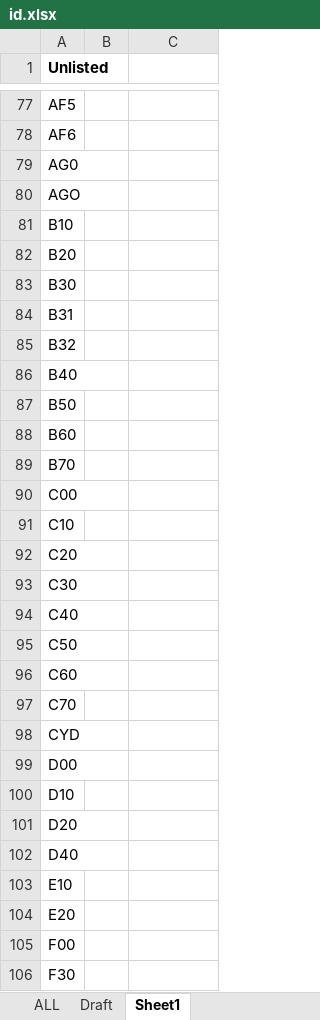
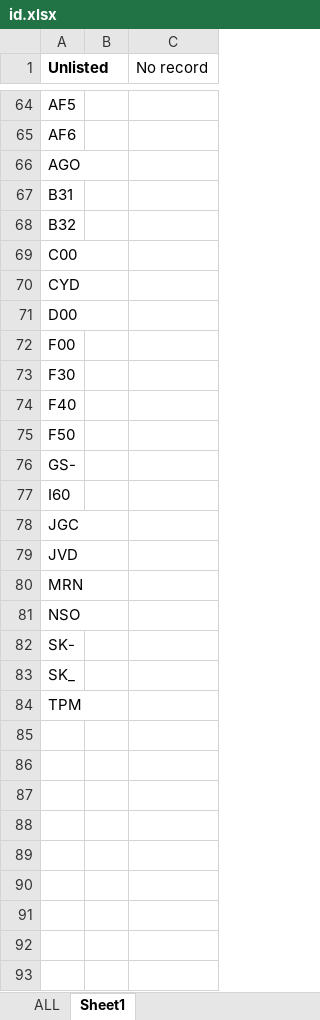
Before and after one commit to napphuong/INDRA_AutoHotkey, an Excel workbook: INDRA AutoHotkey - master/id.xlsx, sheet Sheet1, drawn as a sheet; only a part is shown, gaps mark what is left out; the shorter side is filled out with more unchanged rows; values as stored, in another font and other column widths than the file's, no borders; the diff covers the shown part only; the diff names each change by its address in the sheet, - before the commit and + after, or states it on an @@ line.

```diff
--- a/INDRA AutoHotkey - master/id.xlsx (sheet Sheet1)
+++ b/INDRA AutoHotkey - master/id.xlsx (sheet Sheet1)
-sheet tab: Draft
-C1: (empty)
+C1: No record
-row 79: AG0
-row 81: B10
-row 82: B20
-row 83: B30
-row 86: B40
-row 87: B50
-row 88: B60
-row 89: B70
-row 91: C10
-row 92: C20
-row 93: C30
-row 94: C40
-row 95: C50
-row 96: C60
-row 97: C70
-row 100: D10
-row 101: D20
-row 102: D40
-row 103: E10
-row 104: E20
```
Also changed, not shown: 13 removed rows and 5 edited cells elsewhere in this sheet, sheet ALL, 1 other file.
